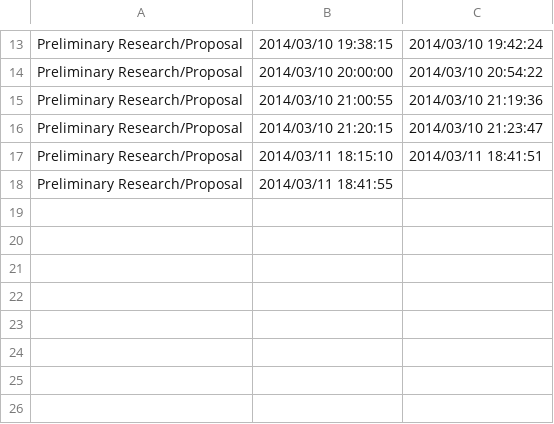
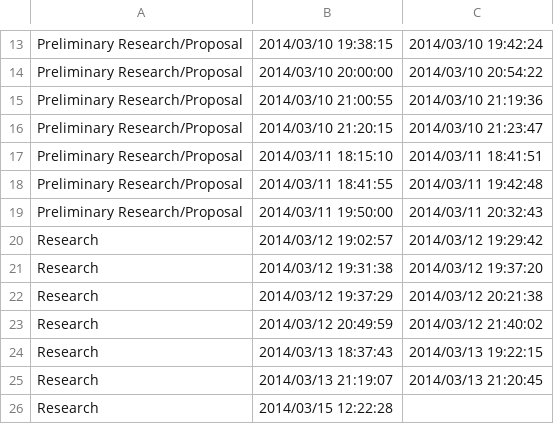
Before and after one commit to michaelawarren/ParallelRayTracer, a CSV file: log.csv, drawn as a sheet; only a part is shown, gaps mark what is left out.

Commit message:
time update

```diff
--- a/log.csv
+++ b/log.csv
@@ -17,2 +17,10 @@ Preliminary Research/Proposal,2014/03/10 21:20:15,2014/03/10 21:23:47
 Preliminary Research/Proposal,2014/03/11 18:15:10,2014/03/11 18:41:51
-Preliminary Research/Proposal,2014/03/11 18:41:55,
+Preliminary Research/Proposal,2014/03/11 18:41:55,2014/03/11 19:42:48
+Preliminary Research/Proposal,2014/03/11 19:50:00,2014/03/11 20:32:43
+Research,2014/03/12 19:02:57,2014/03/12 19:29:42
+Research,2014/03/12 19:31:38,2014/03/12 19:37:20
+Research,2014/03/12 19:37:29,2014/03/12 20:21:38
+Research,2014/03/12 20:49:59,2014/03/12 21:40:02
+Research,2014/03/13 18:37:43,2014/03/13 19:22:15
+Research,2014/03/13 21:19:07,2014/03/13 21:20:45
+Research,2014/03/15 12:22:28
```
